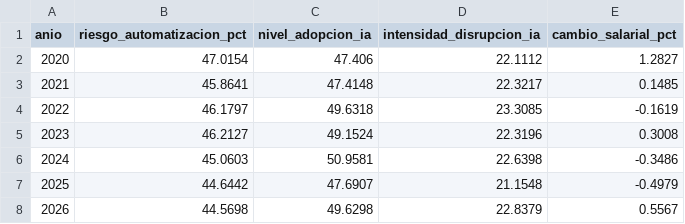
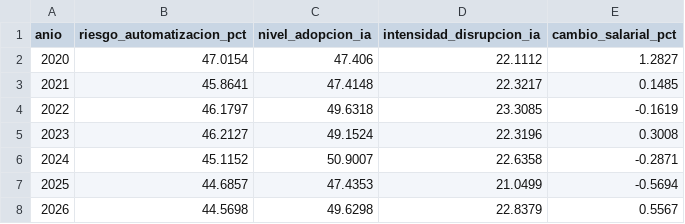
Before and after one commit to mazzalaialan/tp-fcd-ia-empleo-tecnologia, a CSV file: outputs/tablas/evolucion_anual.csv, drawn as a sheet.

```diff
--- a/outputs/tablas/evolucion_anual.csv
+++ b/outputs/tablas/evolucion_anual.csv
@@ -5,4 +5,4 @@
 2023,46.2127,49.1524,22.3196,0.3008
-2024,45.0603,50.9581,22.6398,-0.3486
-2025,44.6442,47.6907,21.1548,-0.4979
+2024,45.1152,50.9007,22.6358,-0.2871
+2025,44.6857,47.4353,21.0499,-0.5694
 2026,44.5698,49.6298,22.8379,0.5567
```
Also changed, not shown: outputs/tablas/00_auditoria_calidad.csv, outputs/tablas/cambio_salarial_puestos.csv, 25 other files.
